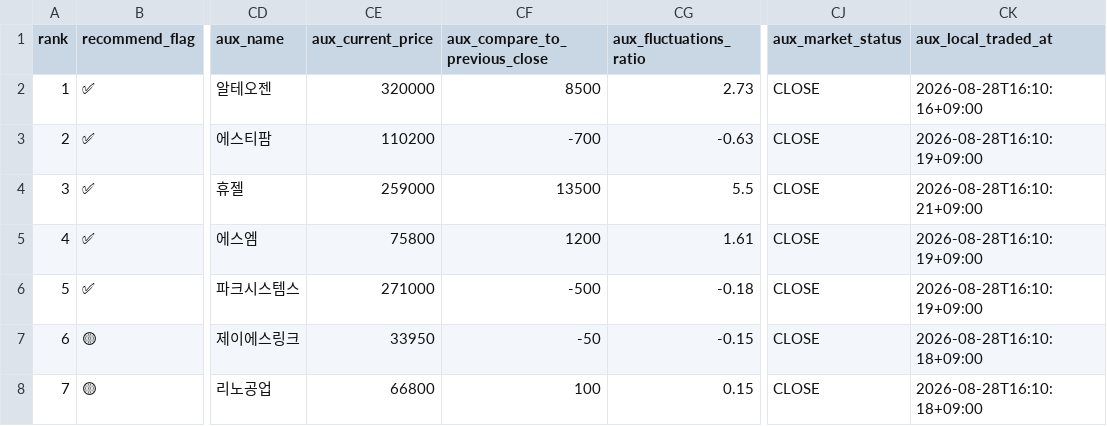
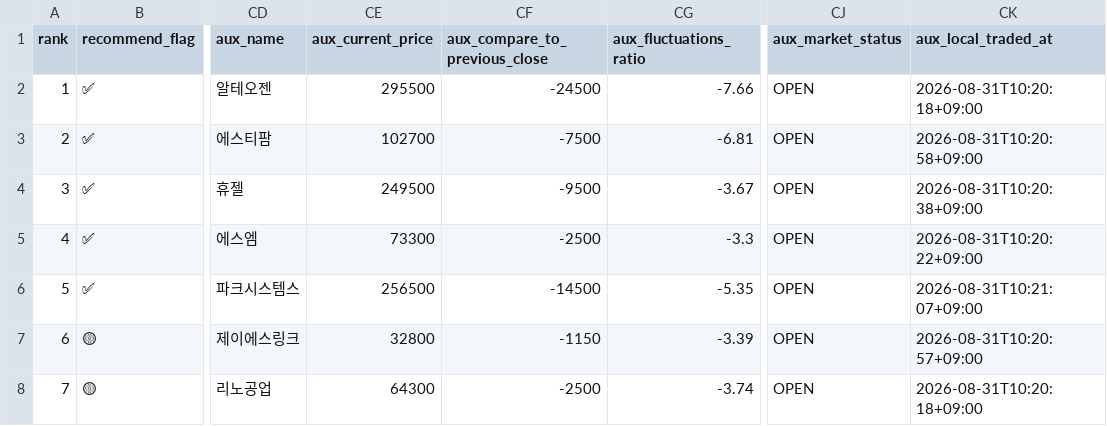
Before and after one commit to sehwankim0114/krx-watchlist-auto, a CSV file: latest/kosdaq_candidates_10_supplemented_latest.csv, drawn as a sheet; only a part is shown, gaps mark what is left out; the diff covers the shown part only; the diff names each change by its address in the sheet, - before the commit and + after, or states it on an @@ line.

```diff
--- a/latest/kosdaq_candidates_10_supplemented_latest.csv
+++ b/latest/kosdaq_candidates_10_supplemented_latest.csv
-CE2 (aux_current_price): 320000
+CE2 (aux_current_price): 295500
-CF2 (aux_compare_to_previous_close): 8500
+CF2 (aux_compare_to_previous_close): -24500
-CG2 (aux_fluctuations_ratio): 2.73
+CG2 (aux_fluctuations_ratio): -7.66
-CJ2:CJ8 (aux_market_status): CLOSE
+CJ2:CJ8 (aux_market_status): OPEN
-CK2 (aux_local_traded_at): 2026-08-28T16:10:16+09:00
+CK2 (aux_local_traded_at): 2026-08-31T10:20:18+09:00
-CE3 (aux_current_price): 110200
+CE3 (aux_current_price): 102700
-CF3 (aux_compare_to_previous_close): -700
+CF3 (aux_compare_to_previous_close): -7500
-CG3 (aux_fluctuations_ratio): -0.63
+CG3 (aux_fluctuations_ratio): -6.81
-CK3 (aux_local_traded_at): 2026-08-28T16:10:19+09:00
+CK3 (aux_local_traded_at): 2026-08-31T10:20:58+09:00
-CE4 (aux_current_price): 259000
+CE4 (aux_current_price): 249500
-CF4 (aux_compare_to_previous_close): 13500
+CF4 (aux_compare_to_previous_close): -9500
-CG4 (aux_fluctuations_ratio): 5.5
+CG4 (aux_fluctuations_ratio): -3.67
-CK4 (aux_local_traded_at): 2026-08-28T16:10:21+09:00
+CK4 (aux_local_traded_at): 2026-08-31T10:20:38+09:00
-CE5 (aux_current_price): 75800
+CE5 (aux_current_price): 73300
-CF5 (aux_compare_to_previous_close): 1200
+CF5 (aux_compare_to_previous_close): -2500
-CG5 (aux_fluctuations_ratio): 1.61
+CG5 (aux_fluctuations_ratio): -3.3
-CK5 (aux_local_traded_at): 2026-08-28T16:10:19+09:00
+CK5 (aux_local_traded_at): 2026-08-31T10:20:22+09:00
-CE6 (aux_current_price): 271000
+CE6 (aux_current_price): 256500
-CF6 (aux_compare_to_previous_close): -500
+CF6 (aux_compare_to_previous_close): -14500
-CG6 (aux_fluctuations_ratio): -0.18
+CG6 (aux_fluctuations_ratio): -5.35
-CK6 (aux_local_traded_at): 2026-08-28T16:10:19+09:00
+CK6 (aux_local_traded_at): 2026-08-31T10:21:07+09:00
-CE7 (aux_current_price): 33950
+CE7 (aux_current_price): 32800
-CF7 (aux_compare_to_previous_close): -50
+CF7 (aux_compare_to_previous_close): -1150
-CG7 (aux_fluctuations_ratio): -0.15
+CG7 (aux_fluctuations_ratio): -3.39
-CK7 (aux_local_traded_at): 2026-08-28T16:10:18+09:00
+CK7 (aux_local_traded_at): 2026-08-31T10:20:57+09:00
-CE8 (aux_current_price): 66800
+CE8 (aux_current_price): 64300
-CF8 (aux_compare_to_previous_close): 100
+CF8 (aux_compare_to_previous_close): -2500
-CG8 (aux_fluctuations_ratio): 0.15
+CG8 (aux_fluctuations_ratio): -3.74
-CK8 (aux_local_traded_at): 2026-08-28T16:10:18+09:00
+CK8 (aux_local_traded_at): 2026-08-31T10:20:18+09:00
```
Also changed, not shown: 15 edited cells elsewhere in this file, latest/kosdaq_candidates_10_current_basis_latest.csv, latest/kospi_candidates_30_current_basis_latest.csv, 13 other files.
